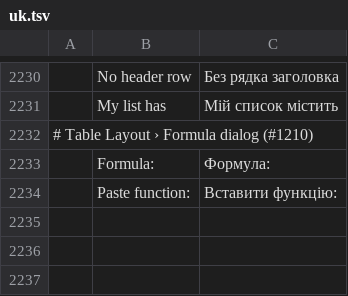
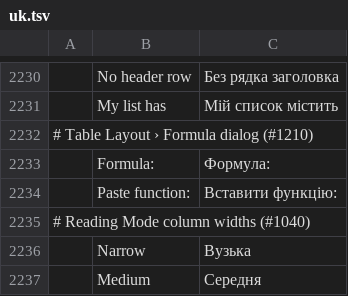
Before and after one commit to vyntaris/vdoc-old, a TSV file: crates/ui-egui/src/i18n/uk.tsv, drawn as a sheet; only a part is shown, gaps mark what is left out; the diff names each change by its address in the sheet, - before the commit and + after, or states it on an @@ line.

Commit message:
Ita Translate (#1040)
Italian Reading Mode column widths from #1040 by @Nai-ITA, and the same strings in every catalog.

Co-authored-by: Nai-ITA <info@naict.it>

```diff
--- a/crates/ui-egui/src/i18n/uk.tsv
+++ b/crates/ui-egui/src/i18n/uk.tsv
+row 2235: # Reading Mode column widths (#1040)
+row 2236:  | Narrow | Вузька
+row 2237:  | Medium | Середня
```
Also changed, not shown: crates/ui-egui/src/i18n/bg.tsv, crates/ui-egui/src/i18n/cs.tsv, 19 other files.
